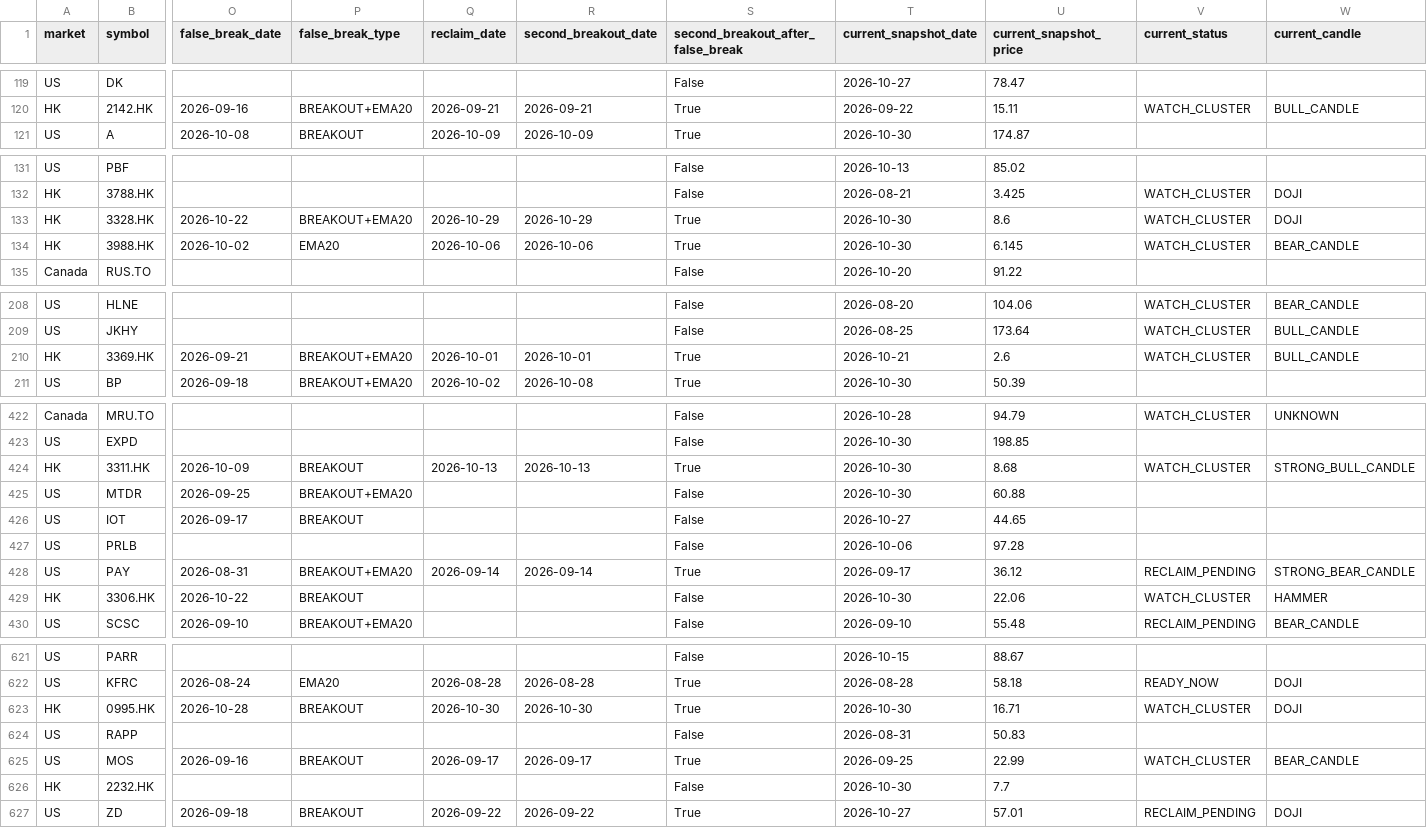
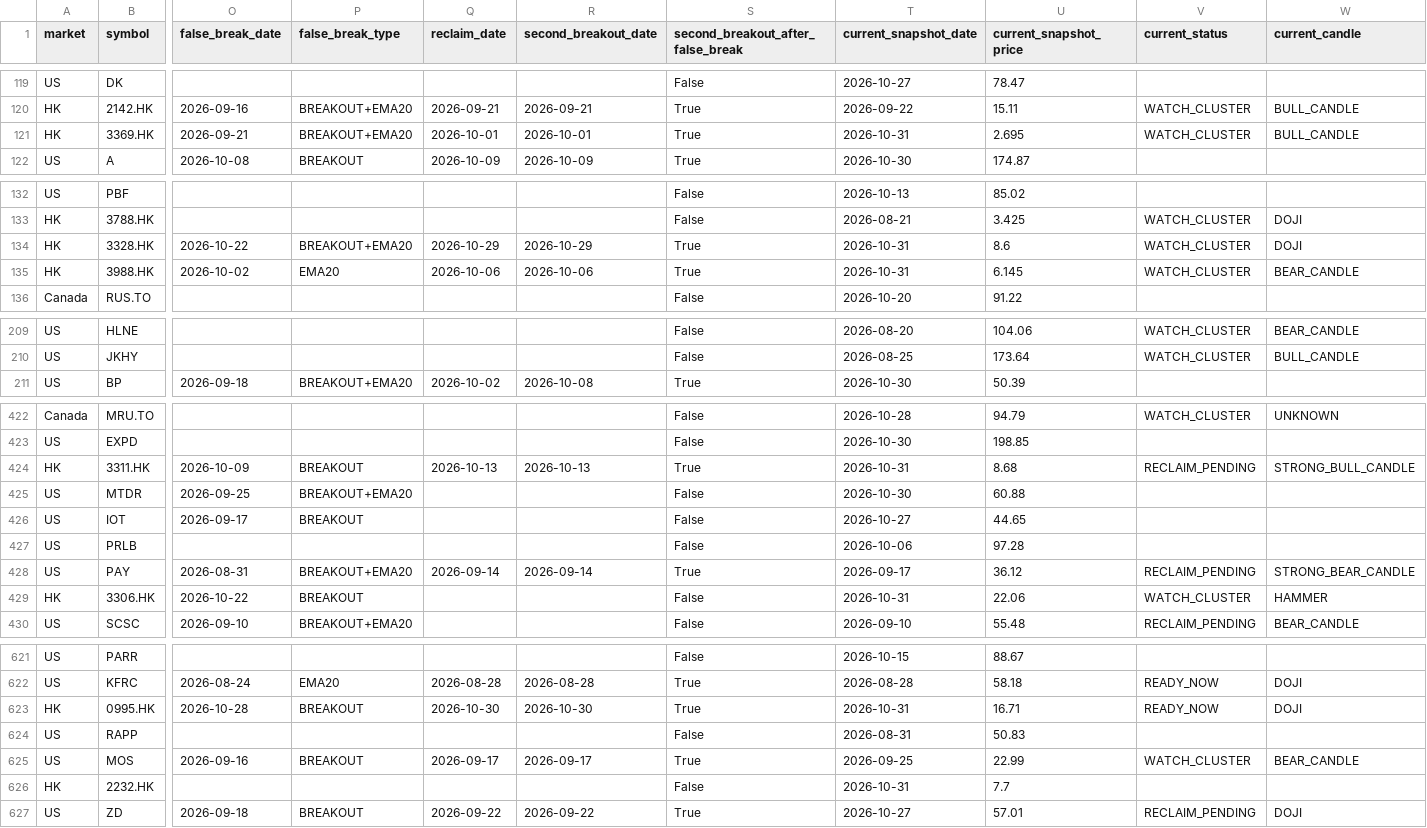
Before and after one commit to fwd5t2g5cw-ops/-daily-market-scanner, a CSV file: latest/historical_winners.csv, drawn as a sheet; only a part is shown, gaps mark what is left out; removed rows and columns are numbered as before the commit, all else as after; rows hold the shown columns only; the diff covers the shown part only; the diff names each change by its address in the sheet, - before the commit and + after, or states it on an @@ line.

```diff
--- a/latest/historical_winners.csv
+++ b/latest/historical_winners.csv
+row 121: HK | 3369.HK | 2026-09-21 | BREAKOUT+EMA20 | 2026-10-01 | 2026-10-01 | True | 2026-10-31 | 2.695 | WATCH_CLUSTER | BULL_CANDLE
-T134:T135 (current_snapshot_date): 2026-10-30
+T134:T135 (current_snapshot_date): 2026-10-31
-row 210: HK | 3369.HK | 2026-09-21 | BREAKOUT+EMA20 | 2026-10-01 | 2026-10-01 | True | 2026-10-21 | 2.6 | WATCH_CLUSTER | BULL_CANDLE
-T424 (current_snapshot_date): 2026-10-30
+T424 (current_snapshot_date): 2026-10-31
-V424 (current_status): WATCH_CLUSTER
+V424 (current_status): RECLAIM_PENDING
-T429 (current_snapshot_date): 2026-10-30
+T429 (current_snapshot_date): 2026-10-31
-T623 (current_snapshot_date): 2026-10-30
+T623 (current_snapshot_date): 2026-10-31
-V623 (current_status): WATCH_CLUSTER
+V623 (current_status): READY_NOW
-T626 (current_snapshot_date): 2026-10-30
+T626 (current_snapshot_date): 2026-10-31
```
Also changed, not shown: 19 edited cells elsewhere in this file, latest/historical_breakout_history.csv, 1 other file.
